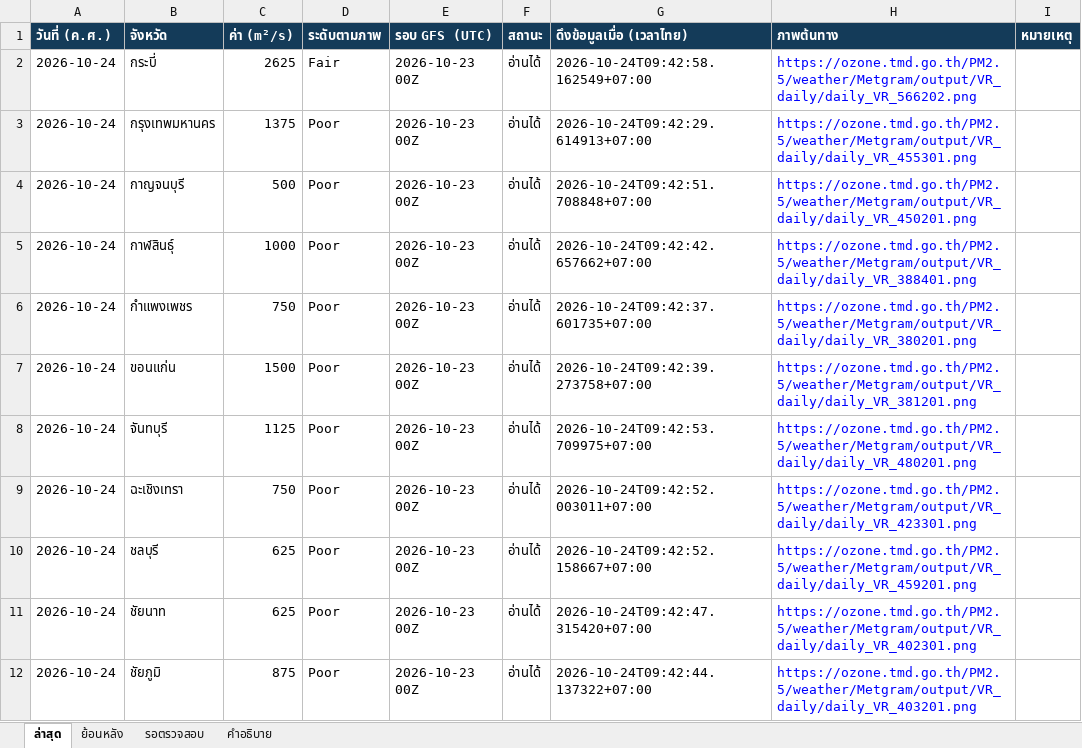
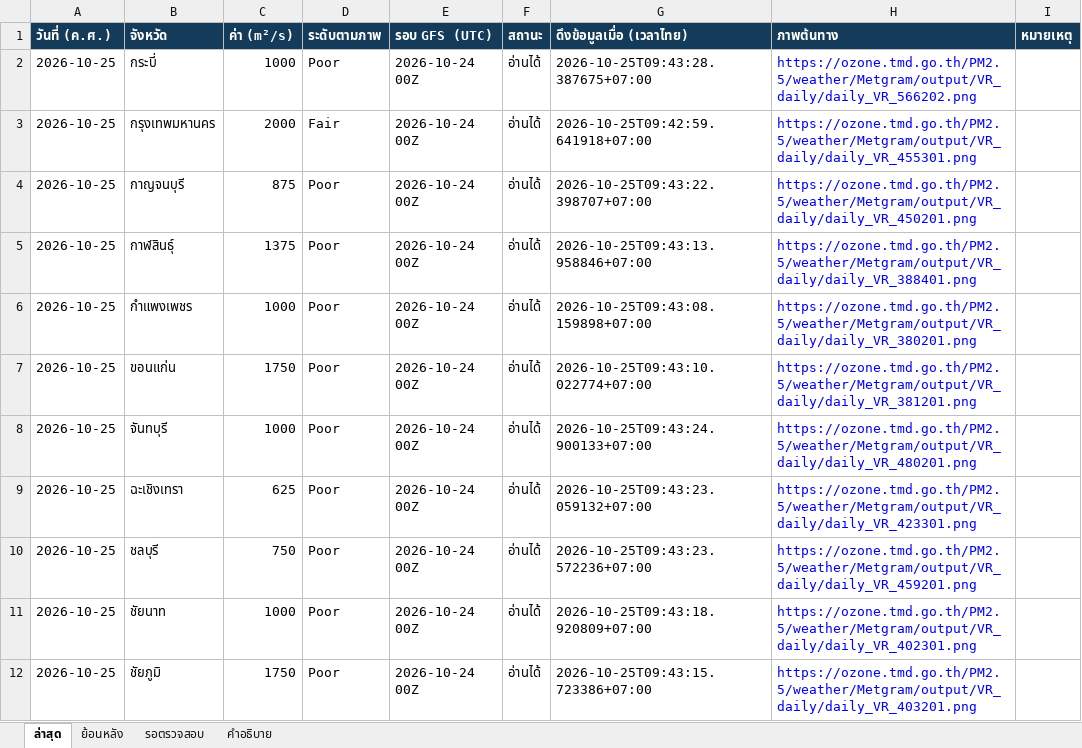
Before and after one commit to soraoudsuk-bit/Ventilation-Thailand, an Excel workbook: data/ventilation.xlsx, sheet ล่าสุด, drawn as a sheet; only a part is shown; values as stored, in another font and other column widths than the file's, no borders; the diff covers the shown part only; the diff names each change by its address in the sheet, - before the commit and + after, or states it on an @@ line.

```diff
--- a/data/ventilation.xlsx (sheet ล่าสุด)
+++ b/data/ventilation.xlsx (sheet ล่าสุด)
-A2:A12 (วันที่ (ค.ศ.)): 2026-10-24
+A2:A12 (วันที่ (ค.ศ.)): 2026-10-25
-C2 (ค่า (m²/s)): 2625
+C2 (ค่า (m²/s)): 1000
-D2 (ระดับตามภาพ): Fair
+D2 (ระดับตามภาพ): Poor
-E2:E12 (รอบ GFS (UTC)): 2026-10-23 00Z
+E2:E12 (รอบ GFS (UTC)): 2026-10-24 00Z
-G2 (ดึงข้อมูลเมื่อ (เวลาไทย)): 2026-10-24T09:42:58.162549+07:00
+G2 (ดึงข้อมูลเมื่อ (เวลาไทย)): 2026-10-25T09:43:28.387675+07:00
-C3 (ค่า (m²/s)): 1375
+C3 (ค่า (m²/s)): 2000
-D3 (ระดับตามภาพ): Poor
+D3 (ระดับตามภาพ): Fair
-G3 (ดึงข้อมูลเมื่อ (เวลาไทย)): 2026-10-24T09:42:29.614913+07:00
+G3 (ดึงข้อมูลเมื่อ (เวลาไทย)): 2026-10-25T09:42:59.641918+07:00
-C4 (ค่า (m²/s)): 500
+C4 (ค่า (m²/s)): 875
-G4 (ดึงข้อมูลเมื่อ (เวลาไทย)): 2026-10-24T09:42:51.708848+07:00
+G4 (ดึงข้อมูลเมื่อ (เวลาไทย)): 2026-10-25T09:43:22.398707+07:00
-C5 (ค่า (m²/s)): 1000
+C5 (ค่า (m²/s)): 1375
-G5 (ดึงข้อมูลเมื่อ (เวลาไทย)): 2026-10-24T09:42:42.657662+07:00
+G5 (ดึงข้อมูลเมื่อ (เวลาไทย)): 2026-10-25T09:43:13.958846+07:00
-C6 (ค่า (m²/s)): 750
+C6 (ค่า (m²/s)): 1000
-G6 (ดึงข้อมูลเมื่อ (เวลาไทย)): 2026-10-24T09:42:37.601735+07:00
+G6 (ดึงข้อมูลเมื่อ (เวลาไทย)): 2026-10-25T09:43:08.159898+07:00
-C7 (ค่า (m²/s)): 1500
+C7 (ค่า (m²/s)): 1750
-G7 (ดึงข้อมูลเมื่อ (เวลาไทย)): 2026-10-24T09:42:39.273758+07:00
+G7 (ดึงข้อมูลเมื่อ (เวลาไทย)): 2026-10-25T09:43:10.022774+07:00
-C8 (ค่า (m²/s)): 1125
+C8 (ค่า (m²/s)): 1000
-G8 (ดึงข้อมูลเมื่อ (เวลาไทย)): 2026-10-24T09:42:53.709975+07:00
+G8 (ดึงข้อมูลเมื่อ (เวลาไทย)): 2026-10-25T09:43:24.900133+07:00
-C9 (ค่า (m²/s)): 750
+C9 (ค่า (m²/s)): 625
-G9 (ดึงข้อมูลเมื่อ (เวลาไทย)): 2026-10-24T09:42:52.003011+07:00
+G9 (ดึงข้อมูลเมื่อ (เวลาไทย)): 2026-10-25T09:43:23.059132+07:00
-C10 (ค่า (m²/s)): 625
+C10 (ค่า (m²/s)): 750
-G10 (ดึงข้อมูลเมื่อ (เวลาไทย)): 2026-10-24T09:42:52.158667+07:00
+G10 (ดึงข้อมูลเมื่อ (เวลาไทย)): 2026-10-25T09:43:23.572236+07:00
-C11 (ค่า (m²/s)): 625
+C11 (ค่า (m²/s)): 1000
-G11 (ดึงข้อมูลเมื่อ (เวลาไทย)): 2026-10-24T09:42:47.315420+07:00
+G11 (ดึงข้อมูลเมื่อ (เวลาไทย)): 2026-10-25T09:43:18.920809+07:00
-C12 (ค่า (m²/s)): 875
+C12 (ค่า (m²/s)): 1750
-G12 (ดึงข้อมูลเมื่อ (เวลาไทย)): 2026-10-24T09:42:44.137322+07:00
+G12 (ดึงข้อมูลเมื่อ (เวลาไทย)): 2026-10-25T09:43:15.723386+07:00
```
Also changed, not shown: 272 edited cells and cell formats elsewhere in this sheet, sheet ย้อนหลัง, sheet รอตรวจสอบ, 2 other files.
